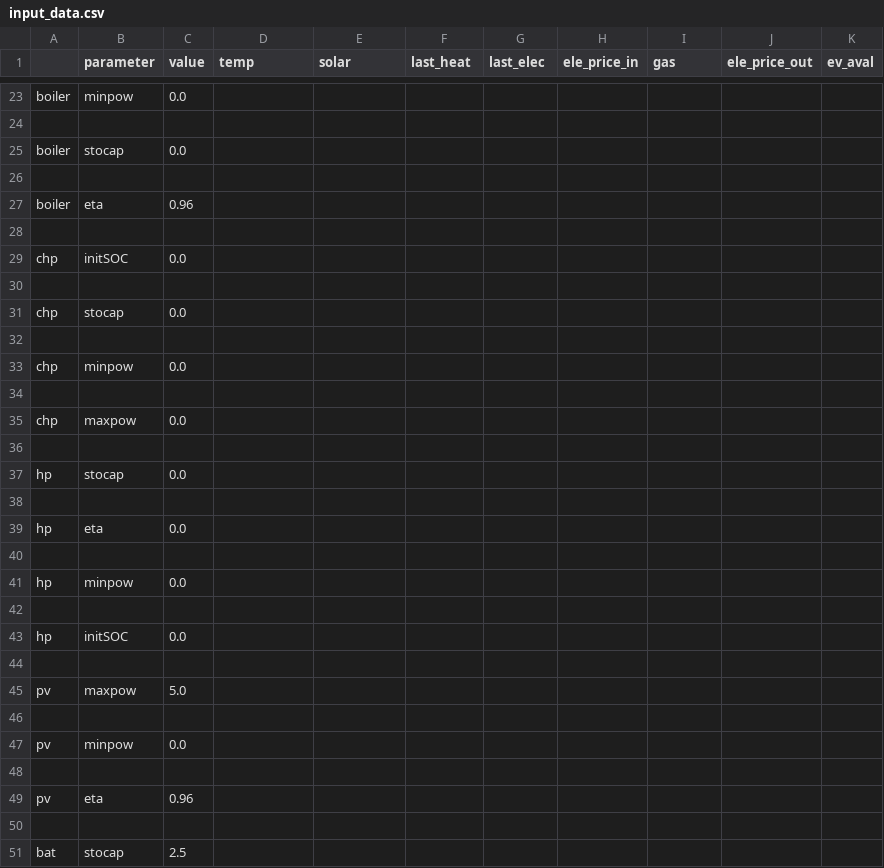
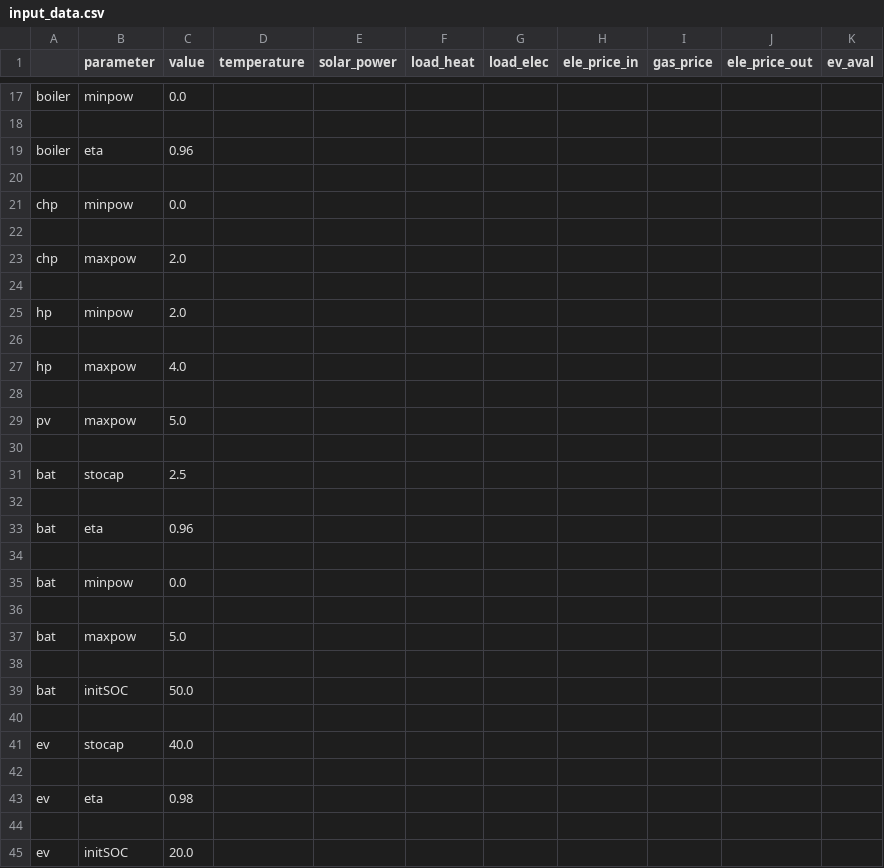
Before and after one commit to tum-ewk/OpenTUMFlex, a CSV file: input/input_data.csv, drawn as a sheet; only a part is shown, gaps mark what is left out; the shorter side is filled out with more unchanged rows; the diff covers the shown part only.

Commit message:
add new scenario_customized for input from spreadsheet

```diff
--- a/input/input_data.csv
+++ b/input/input_data.csv
@@ -1 +1 @@
-;parameter;value;temp;solar;last_heat;last_elec;ele_price_in;gas;ele_price_out;ev_aval
+;parameter;value;temperature;solar_power;load_heat;load_elec;ele_price_in;gas_price;ele_price_out;ev_aval
@@ -24,9 +18,3 @@ boiler;minpow;0.0;;;;;;;;
 
-boiler;stocap;0.0;;;;;;;;
-
 boiler;eta;0.96;;;;;;;;
-
-chp;initSOC;0.0;;;;;;;;
-
-chp;stocap;0.0;;;;;;;;
 
@@ -34,17 +22,9 @@ chp;minpow;0.0;;;;;;;;
 
-chp;maxpow;0.0;;;;;;;;
+chp;maxpow;2.0;;;;;;;;
 
-hp;stocap;0.0;;;;;;;;
+hp;minpow;2.0;;;;;;;;
 
-hp;eta;0.0;;;;;;;;
-
-hp;minpow;0.0;;;;;;;;
-
-hp;initSOC;0.0;;;;;;;;
+hp;maxpow;4.0;;;;;;;;
 
 pv;maxpow;5.0;;;;;;;;
-
-pv;minpow;0.0;;;;;;;;
-
-pv;eta;0.96;;;;;;;;
 
```
Also changed, not shown: 6 removed rows and 2 edited cells elsewhere in this file, 7 other files.
